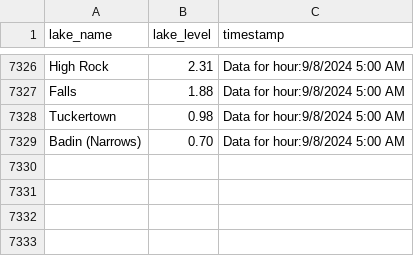
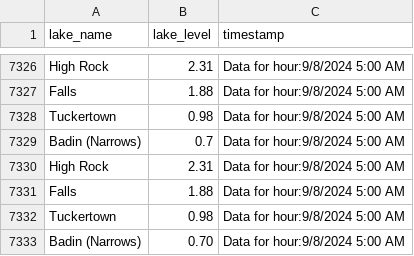
Before and after one commit to jordancox7483/Lake-Scrape-Project2, a CSV file: LakeTracking.csv, drawn as a sheet; only a part is shown, gaps mark what is left out.

Commit message:
Update LakeTracking on Data for hour:9/8/2024 5:00 AM

```diff
--- a/LakeTracking.csv
+++ b/LakeTracking.csv
@@ -7328,2 +7328,6 @@ Falls,1.88,Data for hour:9/8/2024 5:00 AM
 Tuckertown,0.98,Data for hour:9/8/2024 5:00 AM
+Badin (Narrows),0.7,Data for hour:9/8/2024 5:00 AM
+High Rock,2.31,Data for hour:9/8/2024 5:00 AM
+Falls,1.88,Data for hour:9/8/2024 5:00 AM
+Tuckertown,0.98,Data for hour:9/8/2024 5:00 AM
 Badin (Narrows),0.70,Data for hour:9/8/2024 5:00 AM
```
